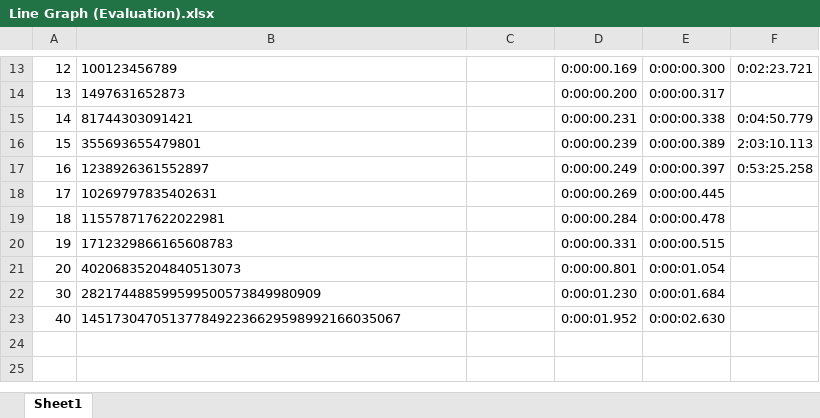
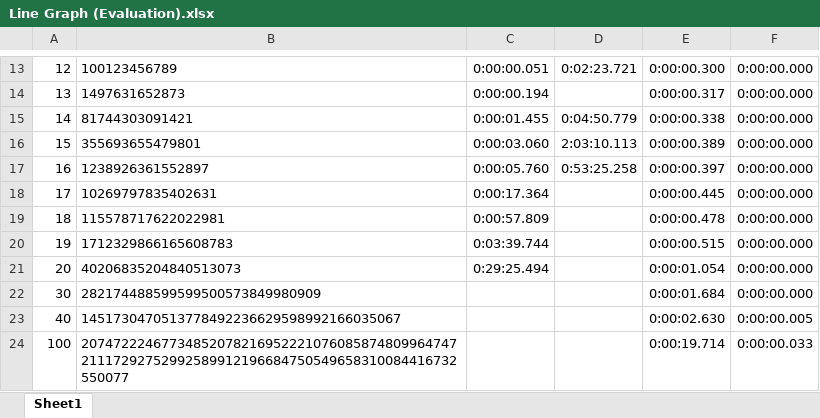
Before and after one commit to CrematoRina/Diplomski, an Excel workbook: Line Graph (Evaluation).xlsx, sheet Sheet1, drawn as a sheet; only a part is shown, gaps mark what is left out; values as stored, in another font and other column widths than the file's, no borders; charts and pictures not drawn; the diff covers the shown part only; the diff names each change by its address in the sheet, - before the commit and + after, or states it on an @@ line.

```diff
--- a/Line Graph (Evaluation).xlsx (sheet Sheet1)
+++ b/Line Graph (Evaluation).xlsx (sheet Sheet1)
-C13: (empty)
+C13: 0:00:00.051
-D13: 0:00:00.169
+D13: 0:02:23.721
-F13: 0:02:23.721
+F13: 0:00:00.000
-C14: (empty)
+C14: 0:00:00.194
-D14: 0:00:00.200
+D14: (empty)
-F14: (empty)
+F14: 0:00:00.000
-C15: (empty)
+C15: 0:00:01.455
-D15: 0:00:00.231
+D15: 0:04:50.779
-F15: 0:04:50.779
+F15: 0:00:00.000
-C16: (empty)
+C16: 0:00:03.060
-D16: 0:00:00.239
+D16: 2:03:10.113
-F16: 2:03:10.113
+F16: 0:00:00.000
-C17: (empty)
+C17: 0:00:05.760
-D17: 0:00:00.249
+D17: 0:53:25.258
-F17: 0:53:25.258
+F17: 0:00:00.000
-C18: (empty)
+C18: 0:00:17.364
-D18: 0:00:00.269
+D18: (empty)
-F18:F22: (empty)
+F18:F22: 0:00:00.000
-C19: (empty)
+C19: 0:00:57.809
-D19: 0:00:00.284
+D19: (empty)
-C20: (empty)
+C20: 0:03:39.744
-D20: 0:00:00.331
+D20: (empty)
-C21: (empty)
+C21: 0:29:25.494
-D21: 0:00:00.801
+D21: (empty)
-D22: 0:00:01.230
+D22: (empty)
-D23: 0:00:01.952
+D23: (empty)
-F23: (empty)
+F23: 0:00:00.005
+row 24: 100 | 2074722246773485207821695222107608587480996474721117292752992589912196684750549658310084416732550077 |  |  | 0:00:19.714 | 0:00:00.033
```
Also changed, not shown: 1 added row, 1 removed row, 25 edited cells and cell formats elsewhere in this sheet, charts or pictures, 37 other files.
